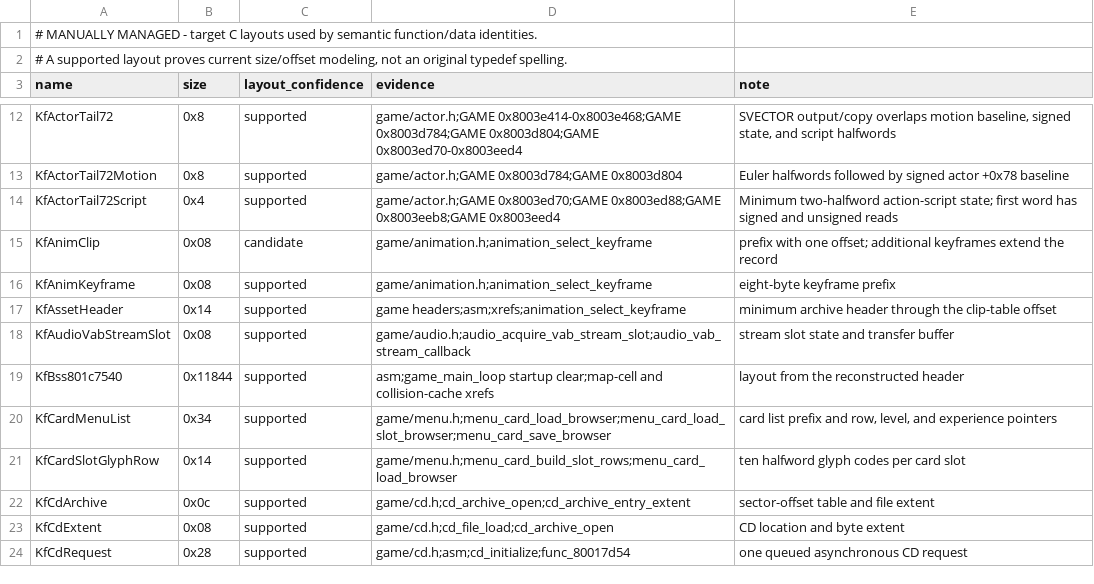
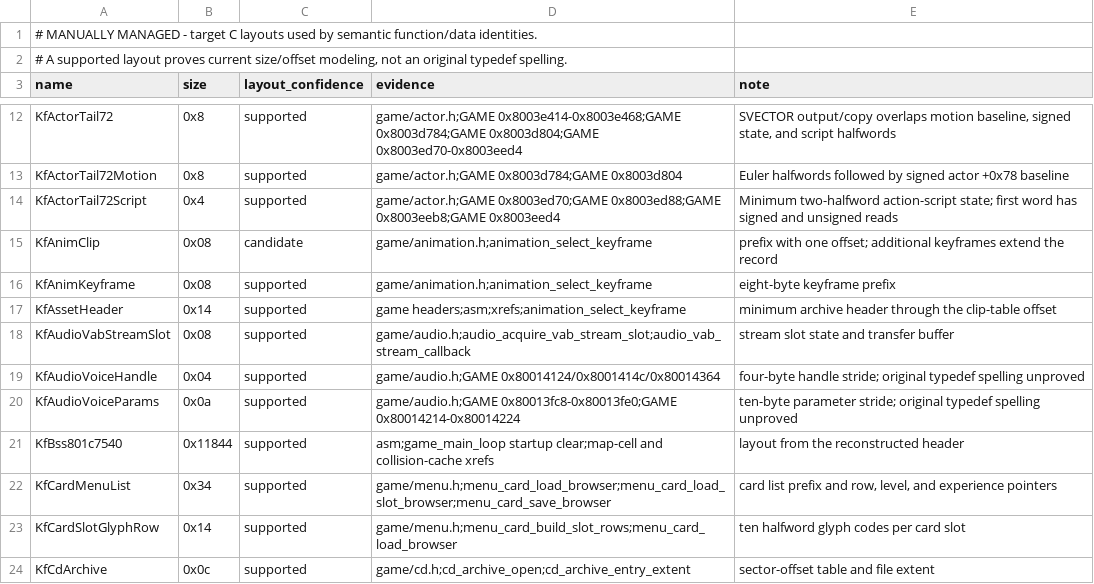
Before and after one commit to sushi-shi/kings-field-2-decomp, a TSV file: config/retail/structures.tsv, drawn as a sheet; only a part is shown, gaps mark what is left out; the shorter side is filled out with more unchanged rows.

```diff
--- a/config/retail/structures.tsv
+++ b/config/retail/structures.tsv
@@ -18,2 +18,4 @@ KfAssetHeader	0x14	supported	game headers;asm;xrefs;animation_select_keyframe	mi
 KfAudioVabStreamSlot	0x08	supported	game/audio.h;audio_acquire_vab_stream_slot;audio_vab_stream_callback	stream slot state and transfer buffer
+KfAudioVoiceHandle	0x04	supported	game/audio.h;GAME 0x80014124/0x8001414c/0x80014364	four-byte handle stride; original typedef spelling unproved
+KfAudioVoiceParams	0x0a	supported	game/audio.h;GAME 0x80013fc8-0x80013fe0;GAME 0x80014214-0x80014224	ten-byte parameter stride; original typedef spelling unproved
 KfBss801c7540	0x11844	supported	asm;game_main_loop startup clear;map-cell and collision-cache xrefs	layout from the reconstructed header
```
Also changed, not shown: config/retail/structure_fields.tsv.
